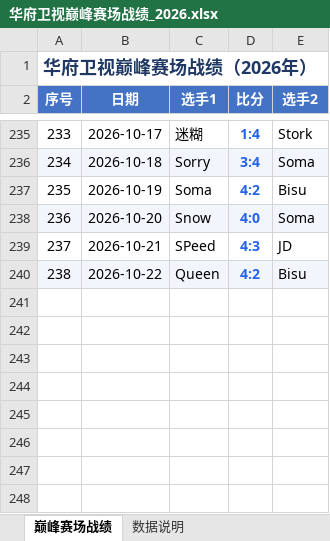
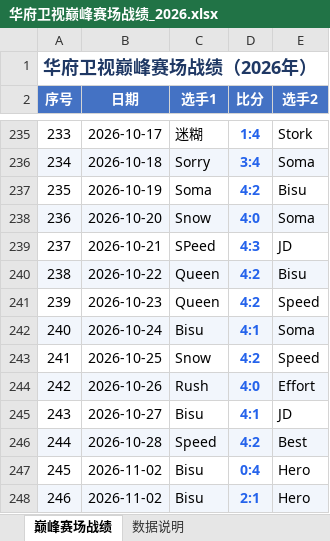
Before and after one commit to yanwx54/peak-arena-ledger, an Excel workbook: 华府卫视巅峰赛场战绩_2026.xlsx, sheet 巅峰赛场战绩, drawn as a sheet; only a part is shown, gaps mark what is left out; values as stored, in another font and other column widths than the file's, no borders; the diff names each change by its address in the sheet, - before the commit and + after, or states it on an @@ line.

Commit message:
chore(data): 同步 2026-11-02（共 246 场）

```diff
--- a/华府卫视巅峰赛场战绩_2026.xlsx (sheet 巅峰赛场战绩)
+++ b/华府卫视巅峰赛场战绩_2026.xlsx (sheet 巅峰赛场战绩)
+row 241: 239 | 2026-10-23 | Queen | 4:2 | Speed
+row 242: 240 | 2026-10-24 | Bisu | 4:1 | Soma
+row 243: 241 | 2026-10-25 | Snow | 4:2 | Speed
+row 244: 242 | 2026-10-26 | Rush | 4:0 | Effort
+row 245: 243 | 2026-10-27 | Bisu | 4:1 | JD
+row 246: 244 | 2026-10-28 | Speed | 4:2 | Best
+row 247: 245 | 2026-11-02 | Bisu | 0:4 | Hero
+row 248: 246 | 2026-11-02 | Bisu | 2:1 | Hero
```
Also changed, not shown: sheet 数据说明, 14 other files.
